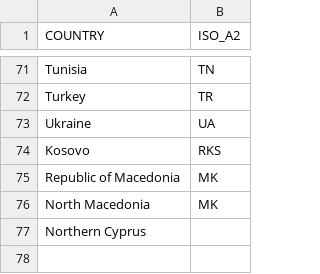
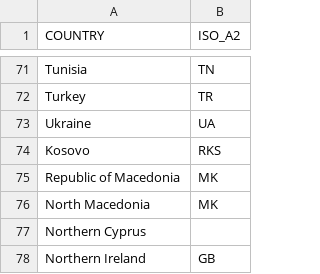
Before and after one commit to pgourdongeo/Chap3_LocationalAnalysis, a CSV file: KEEP/AD/CORRESP_CNTR_ISO2.csv, drawn as a sheet; only a part is shown, gaps mark what is left out; the diff names each change by its address in the sheet, - before the commit and + after, or states it on an @@ line.

```diff
--- a/KEEP/AD/CORRESP_CNTR_ISO2.csv
+++ b/KEEP/AD/CORRESP_CNTR_ISO2.csv
+row 78: Northern Ireland | GB
```
Also changed, not shown: 10 other files.
